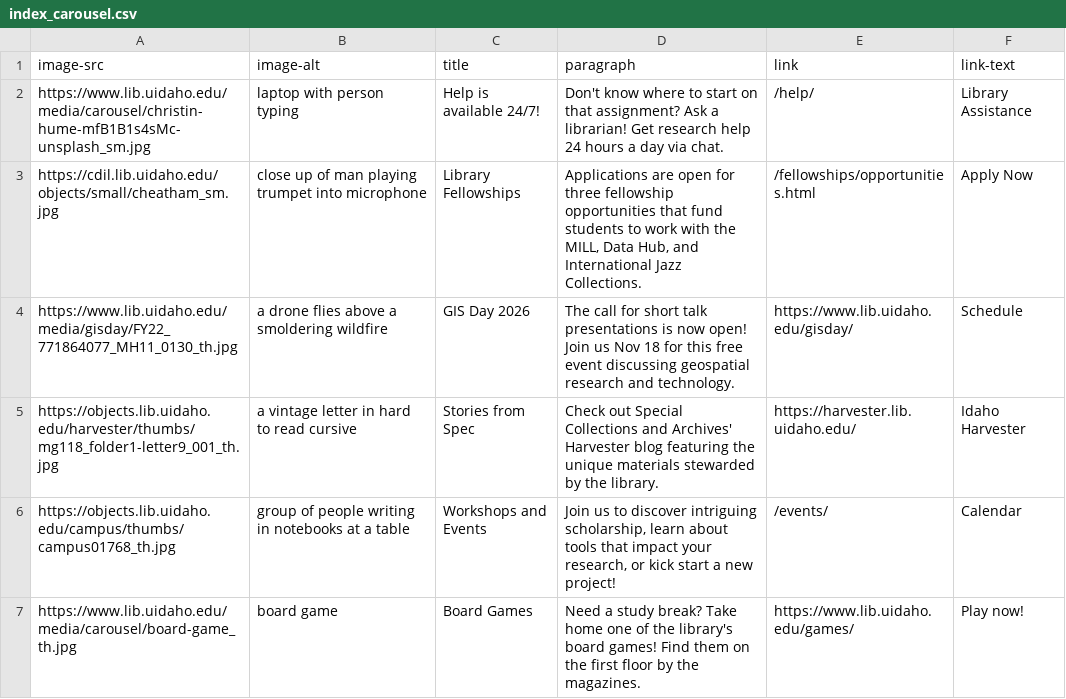
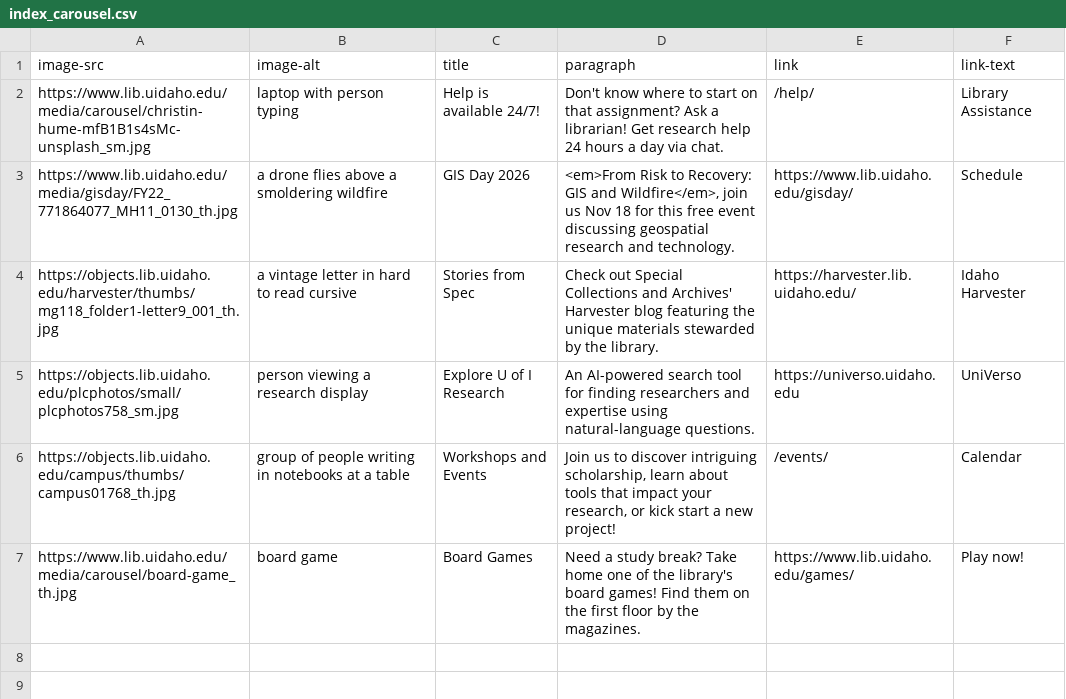
Before and after one commit to uidaholib/mainweb-lib-uidaho, a CSV file: _data/index_carousel.csv, drawn as a sheet.

Commit message:
carousel update

```diff
--- a/_data/index_carousel.csv
+++ b/_data/index_carousel.csv
@@ -2,5 +2,5 @@ image-src,image-alt,title,paragraph,link,link-text
 https://www.lib.uidaho.edu/media/carousel/christin-hume-mfB1B1s4sMc-unsplash_sm.jpg,laptop with person typing,Help is available 24/7!,"Don't know where to start on that assignment? Ask a librarian! Get research help 24 hours a day via chat.",/help/,Library Assistance
-https://cdil.lib.uidaho.edu/objects/small/cheatham_sm.jpg,"close up of man playing trumpet into microphone",Library Fellowships,"Applications are open for three fellowship opportunities that fund students to work with the MILL, Data Hub, and International Jazz Collections.",/fellowships/opportunities.html,Apply Now
-https://www.lib.uidaho.edu/media/gisday/FY22_771864077_MH11_0130_th.jpg,"a drone flies above a smoldering wildfire",GIS Day 2026,"The call for short talk presentations is now open! Join us Nov 18 for this free event discussing geospatial research and technology.",https://www.lib.uidaho.edu/gisday/,Schedule
+https://www.lib.uidaho.edu/media/gisday/FY22_771864077_MH11_0130_th.jpg,"a drone flies above a smoldering wildfire",GIS Day 2026,"<em>From Risk to Recovery: GIS and Wildfire</em>, join us Nov 18 for this free event discussing geospatial research and technology.",https://www.lib.uidaho.edu/gisday/,Schedule
 https://objects.lib.uidaho.edu/harvester/thumbs/mg118_folder1-letter9_001_th.jpg,a vintage letter in hard to read cursive,Stories from Spec,"Check out Special Collections and Archives' Harvester blog featuring the unique materials stewarded by the library.",https://harvester.lib.uidaho.edu/,Idaho Harvester
+https://objects.lib.uidaho.edu/plcphotos/small/plcphotos758_sm.jpg,person viewing a research display,Explore U of I Research,"An AI-powered search tool for finding researchers and expertise using natural-language questions.",https://universo.uidaho.edu,UniVerso
 https://objects.lib.uidaho.edu/campus/thumbs/campus01768_th.jpg,group of people writing in notebooks at a table,Workshops and Events,"Join us to discover intriguing scholarship, learn about tools that impact your research, or kick start a new project!",/events/,Calendar
```
